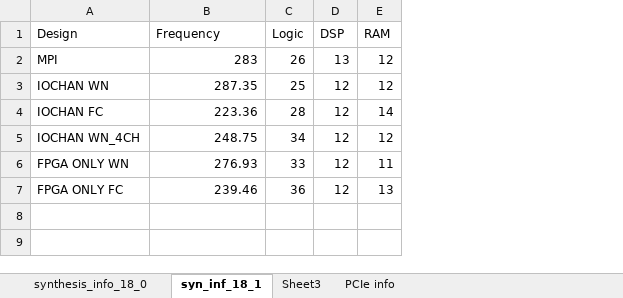
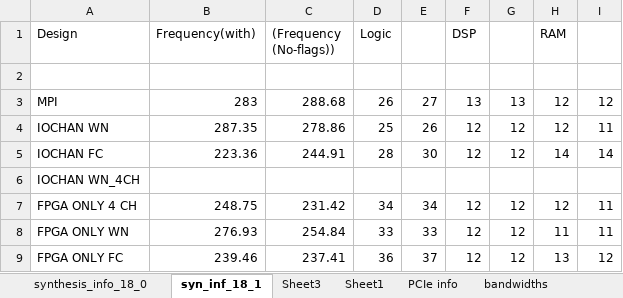
Before and after one commit to gauravks/mydocs, an Excel workbook: master_thesis/data/data.xlsx, sheet syn_inf_18_1, drawn as a sheet; values as stored, in another font and other column widths than the file's, no borders; addresses are those after the commit; the diff names each change by its address in the sheet, - before the commit and + after, or states it on an @@ line.

```diff
--- a/master_thesis/data/data.xlsx (sheet syn_inf_18_1)
+++ b/master_thesis/data/data.xlsx (sheet syn_inf_18_1)
+sheet tab: Sheet1
+sheet tab: bandwidths
+column C ((Frequency (No-flags))), rows 3-5: 288.68 | 278.86 | 244.91; rows 7-9: 231.42 | 254.84 | 237.41
+column E, rows 3-5: 27 | 26 | 30; rows 7-9: 34 | 33 | 37
+column G, rows 3-5: 13 | 12 | 12; rows 7-9: all 12
+column I, rows 3-5: 12 | 11 | 14; rows 7-9: 11 | 11 | 12
-B1: Frequency
+B1: Frequency(with)
+row 2: (empty)
+row 6: IOCHAN WN_4CH
-A7 (Design): IOCHAN WN_4CH
+A7 (Design): FPGA ONLY 4 CH
```
Also changed, not shown: sheet synthesis_info_18_0, other sheet tabs, 58 other files.
